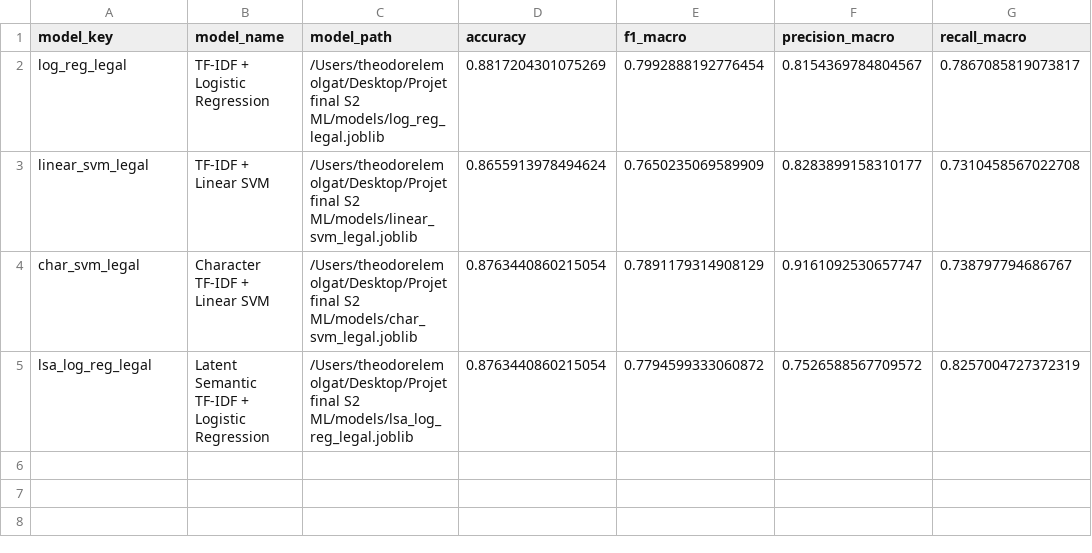
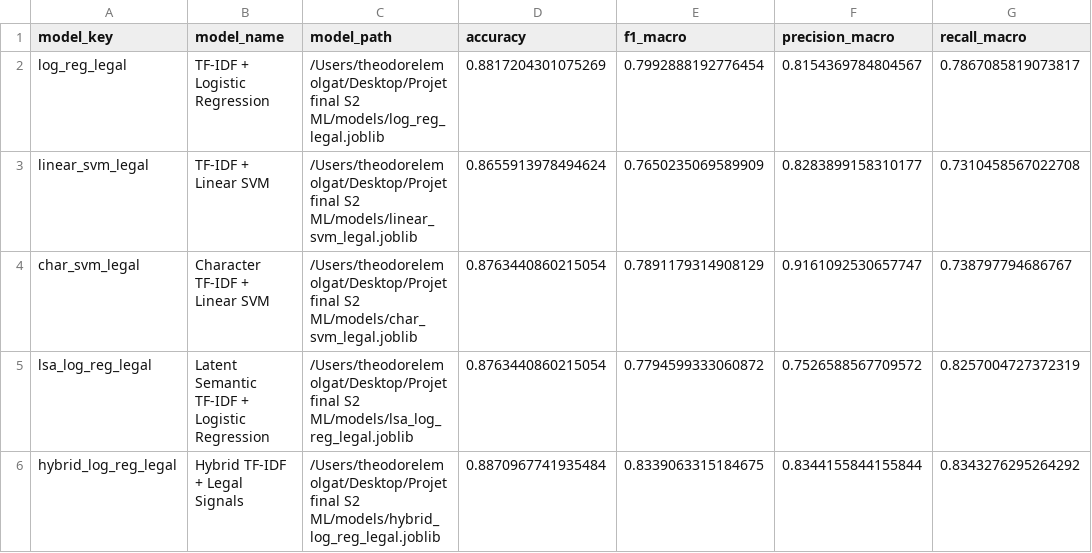
Before and after one commit to Theodore-6/Projet-final-S2-ML, a CSV file: results/model_metrics.csv, drawn as a sheet.

```diff
--- a/results/model_metrics.csv
+++ b/results/model_metrics.csv
@@ -5 +5,2 @@ char_svm_legal,Character TF-IDF + Linear SVM,/Users/theodorelemolgat/Desktop/Pro
 lsa_log_reg_legal,Latent Semantic TF-IDF + Logistic Regression,/Users/theodorelemolgat/Desktop/Projet final S2 ML/models/lsa_log_reg_legal.joblib,0.8763440860215054,0.7794599333060872,0.7526588567709572,0.8257004727372319
+hybrid_log_reg_legal,Hybrid TF-IDF + Legal Signals,/Users/theodorelemolgat/Desktop/Projet final S2 ML/models/hybrid_log_reg_legal.joblib,0.8870967741935484,0.8339063315184675,0.8344155844155844,0.8343276295264292
```
Also changed, not shown: results/robustness_metrics.csv, results/robustness_predictions.csv, 8 other files.
